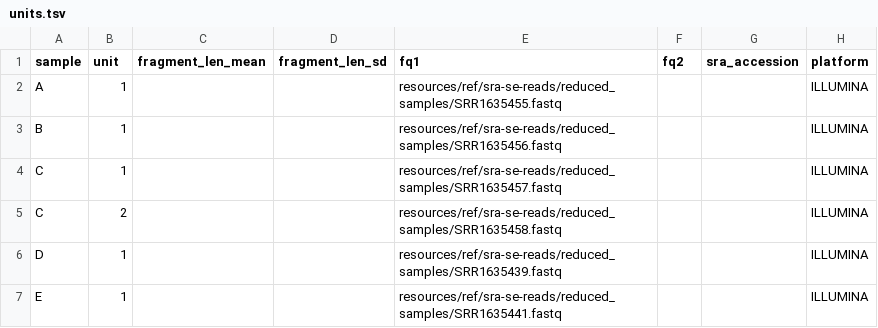
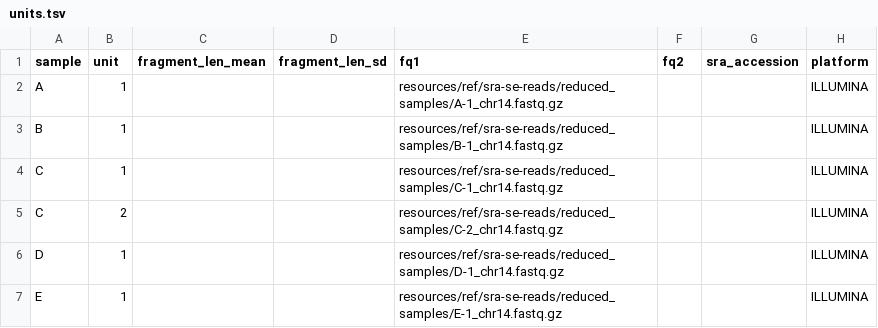
Before and after one commit to snakemake-workflows/chipseq, a TSV file: .test/config_single_end_reduced/units.tsv, drawn as a sheet.

Commit message:
new minimal single end test dataset from chromosome 14

```diff
--- a/.test/config_single_end_reduced/units.tsv
+++ b/.test/config_single_end_reduced/units.tsv
@@ -1,7 +1,7 @@
 sample	unit	fragment_len_mean	fragment_len_sd	fq1	fq2	sra_accession	platform
-A	1			resources/ref/sra-se-reads/reduced_samples/SRR1635455.fastq			ILLUMINA
-B	1			resources/ref/sra-se-reads/reduced_samples/SRR1635456.fastq			ILLUMINA
-C	1			resources/ref/sra-se-reads/reduced_samples/SRR1635457.fastq			ILLUMINA
-C	2			resources/ref/sra-se-reads/reduced_samples/SRR1635458.fastq			ILLUMINA
-D	1			resources/ref/sra-se-reads/reduced_samples/SRR1635439.fastq			ILLUMINA
-E	1			resources/ref/sra-se-reads/reduced_samples/SRR1635441.fastq			ILLUMINA
+A	1			resources/ref/sra-se-reads/reduced_samples/A-1_chr14.fastq.gz			ILLUMINA
+B	1			resources/ref/sra-se-reads/reduced_samples/B-1_chr14.fastq.gz			ILLUMINA
+C	1			resources/ref/sra-se-reads/reduced_samples/C-1_chr14.fastq.gz			ILLUMINA
+C	2			resources/ref/sra-se-reads/reduced_samples/C-2_chr14.fastq.gz			ILLUMINA
+D	1			resources/ref/sra-se-reads/reduced_samples/D-1_chr14.fastq.gz			ILLUMINA
+E	1			resources/ref/sra-se-reads/reduced_samples/E-1_chr14.fastq.gz			ILLUMINA
```
Also changed, not shown: 19 other files.
